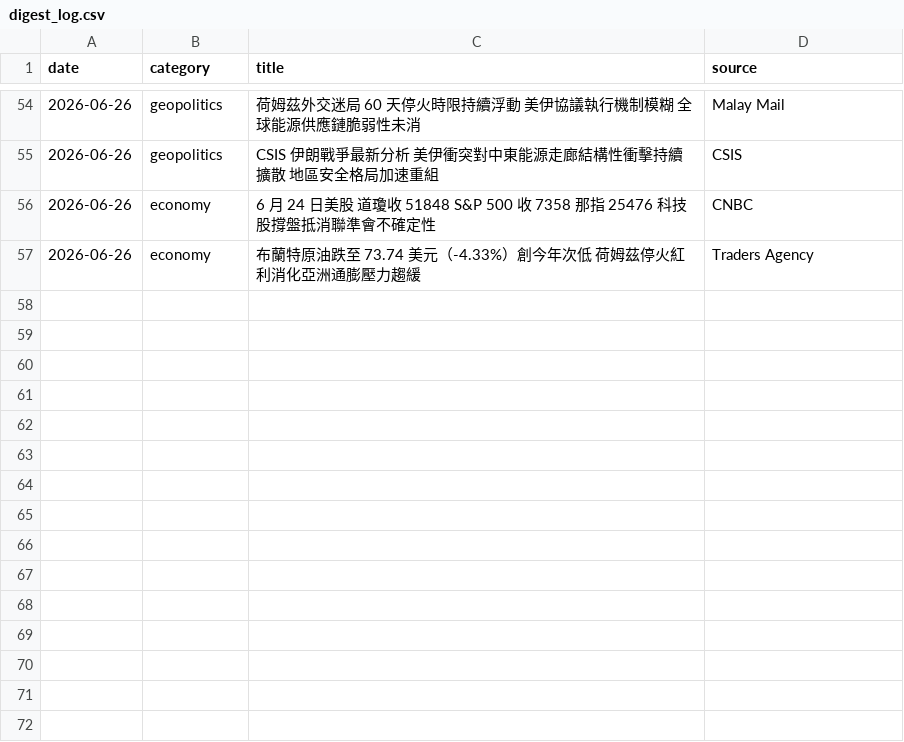
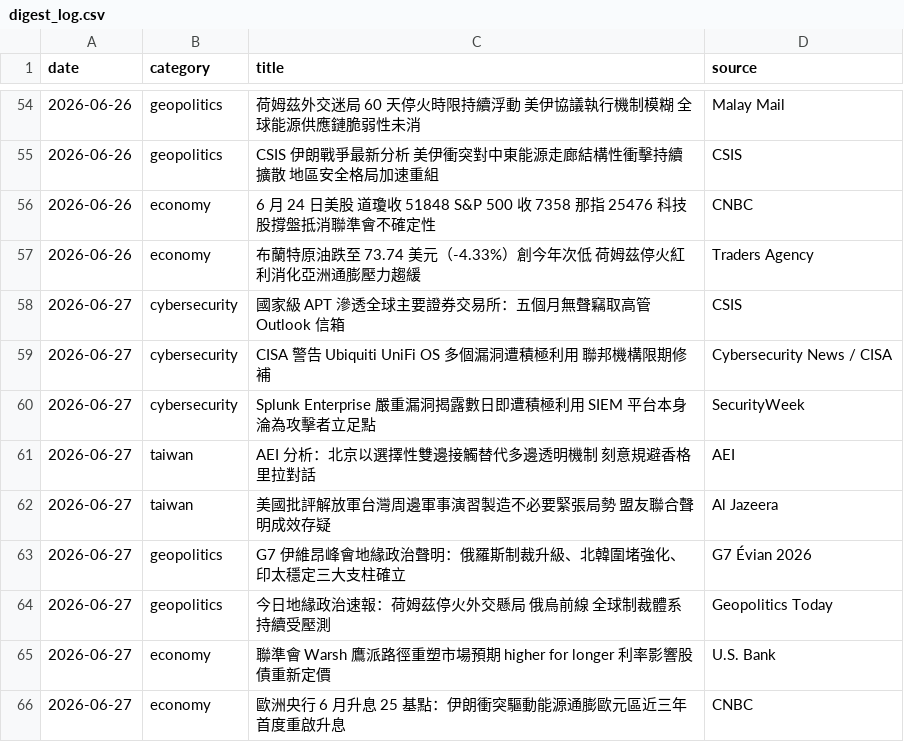
Before and after one commit to cyc123456789/Daily-Digest, a CSV file: digest_log.csv, drawn as a sheet; only a part is shown, gaps mark what is left out.

Commit message:
Today Digest 更新 2026-06-27

```diff
--- a/digest_log.csv
+++ b/digest_log.csv
@@ -57 +57,10 @@ date,category,title,source
 2026-06-26,economy,布蘭特原油跌至 73.74 美元（-4.33%）創今年次低 荷姆茲停火紅利消化亞洲通膨壓力趨緩,Traders Agency
+2026-06-27,cybersecurity,"國家級 APT 滲透全球主要證券交易所：五個月無聲竊取高管 Outlook 信箱",CSIS
+2026-06-27,cybersecurity,"CISA 警告 Ubiquiti UniFi OS 多個漏洞遭積極利用 聯邦機構限期修補",Cybersecurity News / CISA
+2026-06-27,cybersecurity,"Splunk Enterprise 嚴重漏洞揭露數日即遭積極利用 SIEM 平台本身淪為攻擊者立足點",SecurityWeek
+2026-06-27,taiwan,"AEI 分析：北京以選擇性雙邊接觸替代多邊透明機制 刻意規避香格里拉對話",AEI
+2026-06-27,taiwan,"美國批評解放軍台灣周邊軍事演習製造不必要緊張局勢 盟友聯合聲明成效存疑",Al Jazeera
+2026-06-27,geopolitics,"G7 伊維昂峰會地緣政治聲明：俄羅斯制裁升級、北韓圍堵強化、印太穩定三大支柱確立",G7 Évian 2026
+2026-06-27,geopolitics,"今日地緣政治速報：荷姆茲停火外交懸局 俄烏前線 全球制裁體系持續受壓測",Geopolitics Today
+2026-06-27,economy,"聯準會 Warsh 鷹派路徑重塑市場預期 higher for longer 利率影響股債重新定價",U.S. Bank
+2026-06-27,economy,"歐洲央行 6 月升息 25 基點：伊朗衝突驅動能源通膨歐元區近三年首度重啟升息",CNBC
```
Also changed, not shown: 2 other files.
